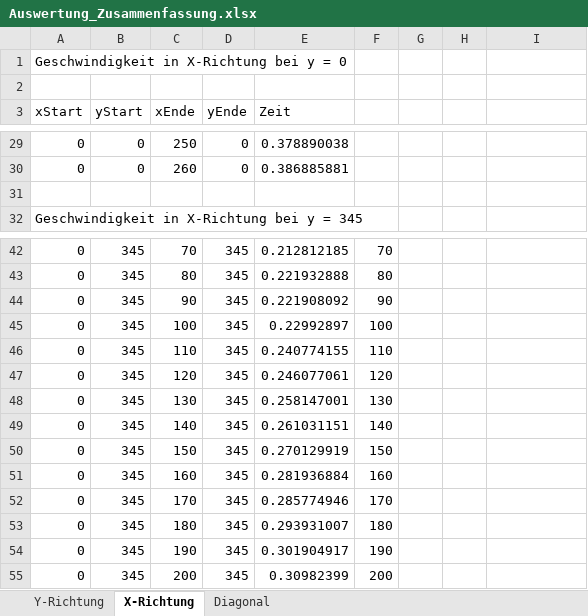
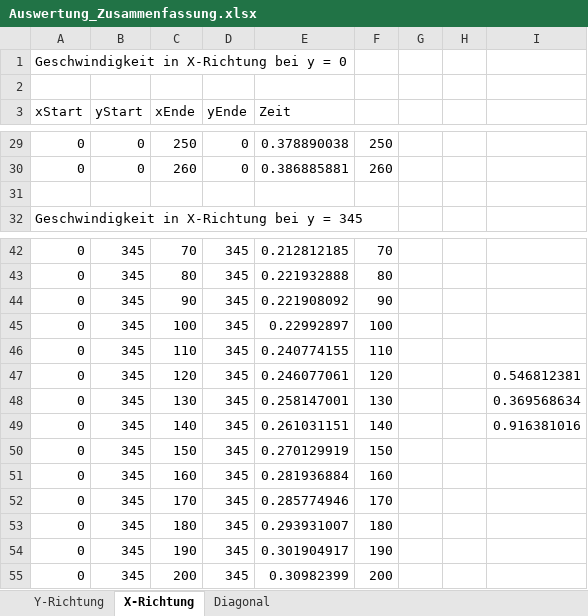
Before and after one commit to clush/Airhockey, an Excel workbook: airhockey/airhockey/Auswertung_Zusammenfassung.xlsx, sheet X-Richtung, drawn as a sheet; only a part is shown, gaps mark what is left out; values as stored, in another font and other column widths than the file's, no borders; charts and pictures not drawn; the diff covers the shown part only; the diff names each change by its address in the sheet, - before the commit and + after, or states it on an @@ line.

```diff
--- a/airhockey/airhockey/Auswertung_Zusammenfassung.xlsx (sheet X-Richtung)
+++ b/airhockey/airhockey/Auswertung_Zusammenfassung.xlsx (sheet X-Richtung)
-F29: (empty)
+F29: 250
-F30: (empty)
+F30: 260
-I47: (empty)
+I47: 0.546812381
-I48: (empty)
+I48: 0.369568634
-I49: (empty)
+I49: 0.916381016
```
Also changed, not shown: 25 edited cells elsewhere in this sheet, sheet Y-Richtung, charts or pictures, airhockey/airhockey/speedtest_Auswertung2.xlsx, 2 other files.
